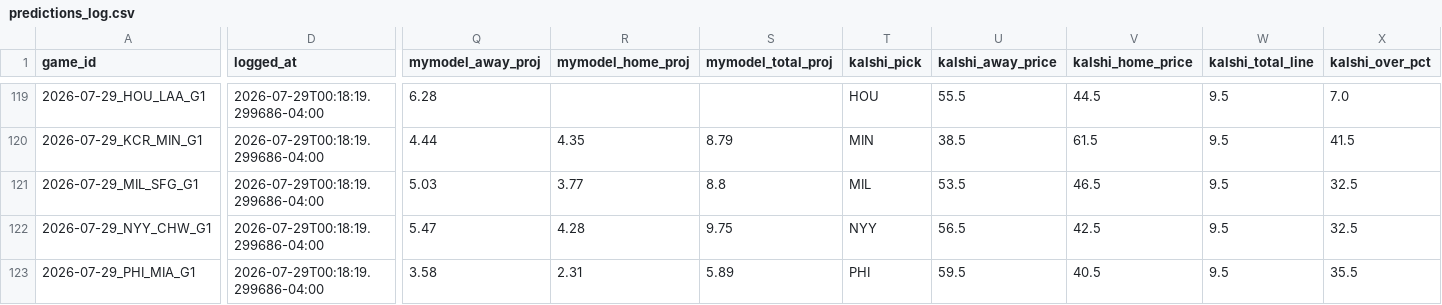
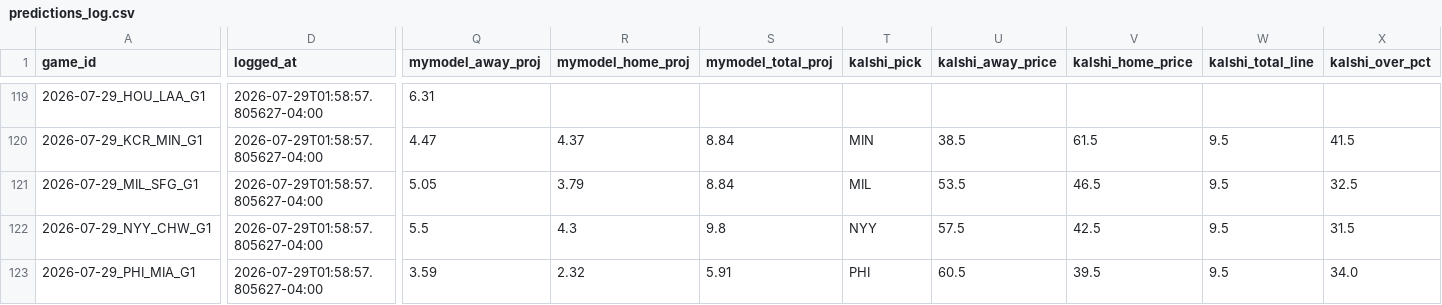
Before and after one commit to hobbescodez/mlb, a CSV file: sports/mlb/data/predictions_log.csv, drawn as a sheet; only a part is shown, gaps mark what is left out; the diff covers the shown part only; the diff names each change by its address in the sheet, - before the commit and + after, or states it on an @@ line.

```diff
--- a/sports/mlb/data/predictions_log.csv
+++ b/sports/mlb/data/predictions_log.csv
-D119:D123 (logged_at): 2026-07-29T00:18:19.299686-04:00
+D119:D123 (logged_at): 2026-07-29T01:58:57.805627-04:00
-Q119 (mymodel_away_proj): 6.28
+Q119 (mymodel_away_proj): 6.31
-T119 (kalshi_pick): HOU
+T119 (kalshi_pick): (empty)
-U119 (kalshi_away_price): 55.5
+U119 (kalshi_away_price): (empty)
-V119 (kalshi_home_price): 44.5
+V119 (kalshi_home_price): (empty)
-W119 (kalshi_total_line): 9.5
+W119 (kalshi_total_line): (empty)
-X119 (kalshi_over_pct): 7.0
+X119 (kalshi_over_pct): (empty)
-Q120 (mymodel_away_proj): 4.44
+Q120 (mymodel_away_proj): 4.47
-R120 (mymodel_home_proj): 4.35
+R120 (mymodel_home_proj): 4.37
-S120 (mymodel_total_proj): 8.79
+S120 (mymodel_total_proj): 8.84
-Q121 (mymodel_away_proj): 5.03
+Q121 (mymodel_away_proj): 5.05
-R121 (mymodel_home_proj): 3.77
+R121 (mymodel_home_proj): 3.79
-S121 (mymodel_total_proj): 8.8
+S121 (mymodel_total_proj): 8.84
-Q122 (mymodel_away_proj): 5.47
+Q122 (mymodel_away_proj): 5.5
-R122 (mymodel_home_proj): 4.28
+R122 (mymodel_home_proj): 4.3
-S122 (mymodel_total_proj): 9.75
+S122 (mymodel_total_proj): 9.8
-U122 (kalshi_away_price): 56.5
+U122 (kalshi_away_price): 57.5
-X122 (kalshi_over_pct): 32.5
+X122 (kalshi_over_pct): 31.5
-Q123 (mymodel_away_proj): 3.58
+Q123 (mymodel_away_proj): 3.59
-R123 (mymodel_home_proj): 2.31
+R123 (mymodel_home_proj): 2.32
-S123 (mymodel_total_proj): 5.89
+S123 (mymodel_total_proj): 5.91
-U123 (kalshi_away_price): 59.5
+U123 (kalshi_away_price): 60.5
-V123 (kalshi_home_price): 40.5
+V123 (kalshi_home_price): 39.5
-X123 (kalshi_over_pct): 35.5
+X123 (kalshi_over_pct): 34.0
```
Also changed, not shown: 61 edited cells elsewhere in this file, sports/mlb/data/results_log.csv, 3 other files.
